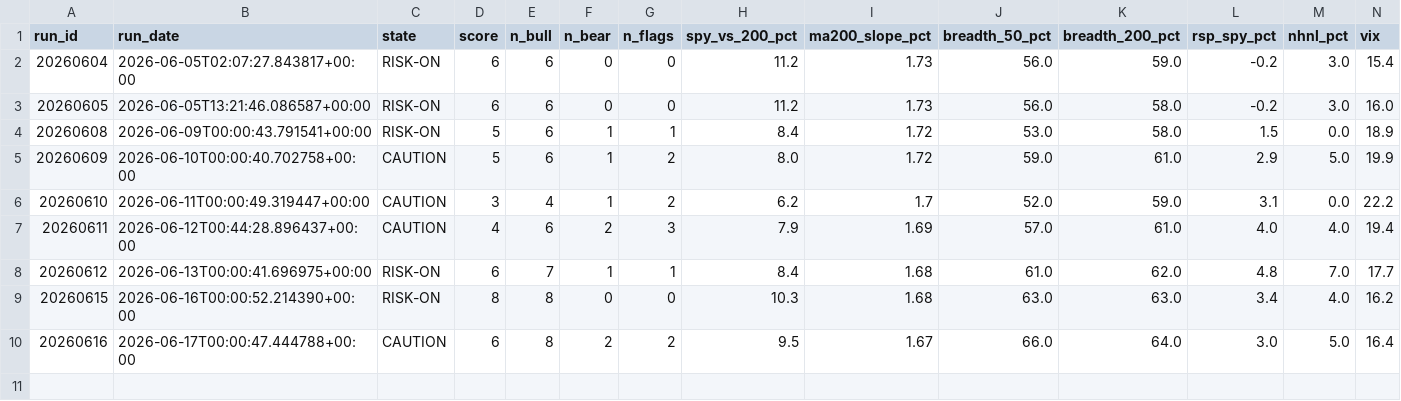
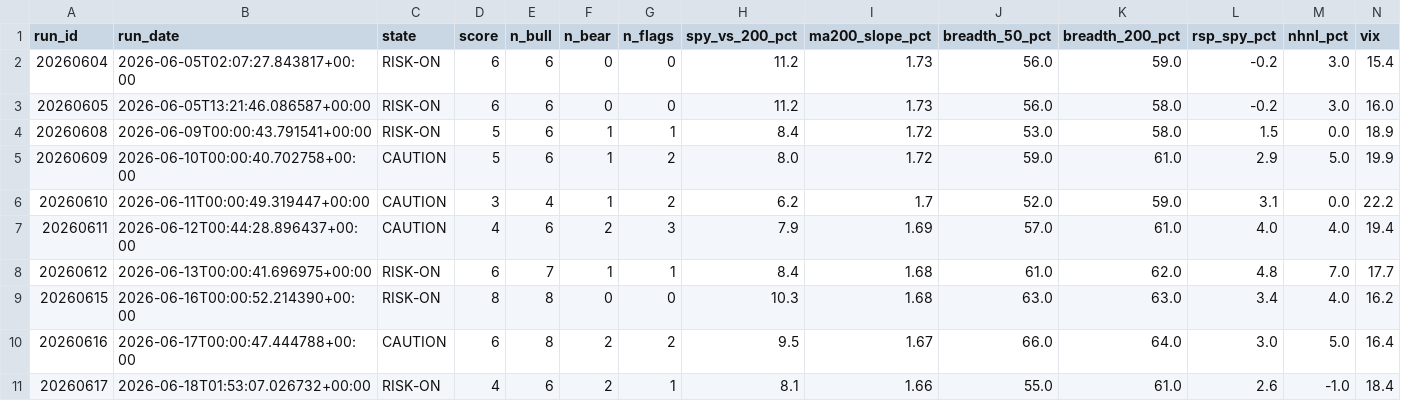
Before and after one commit to mthli/skills, a CSV file: regime-scan/state/history.csv, drawn as a sheet; only a part is shown; rows hold the shown columns only; the diff names each change by its address in the sheet, - before the commit and + after, or states it on an @@ line.

```diff
--- a/regime-scan/state/history.csv
+++ b/regime-scan/state/history.csv
+row 11: 20260617 | 2026-06-18T01:53:07.026732+00:00 | RISK-ON | 4 | 6 | 2 | 1 | 8.1 | 1.66 | 55.0 | 61.0 | 2.6 | -1.0 | 18.4
```
Also changed, not shown: base-breakout-scan/state/history.csv, 3 other files.
